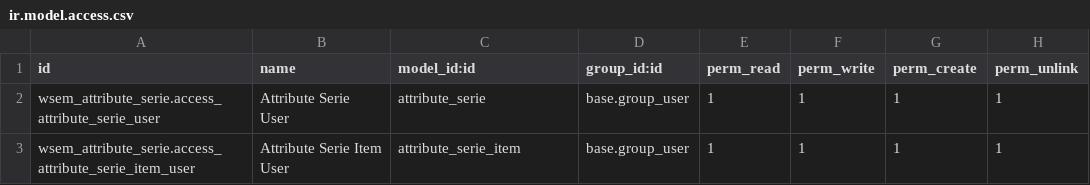
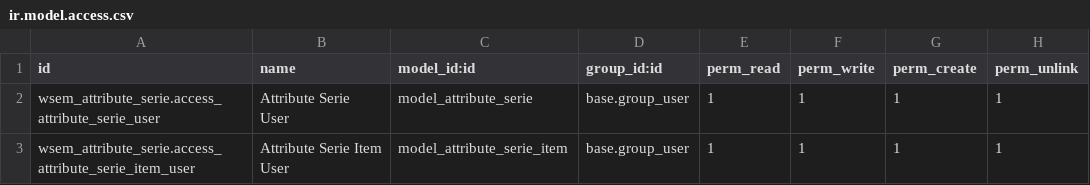
Before and after one commit to wsemantic/wsem_attribute_serie, a CSV file: security/ir.model.access.csv, drawn as a sheet.

Commit message:
Update ir.model.access.csv

```diff
--- a/security/ir.model.access.csv
+++ b/security/ir.model.access.csv
@@ -1,3 +1,3 @@
 id,name,model_id:id,group_id:id,perm_read,perm_write,perm_create,perm_unlink
-wsem_attribute_serie.access_attribute_serie_user,Attribute Serie User,attribute_serie,base.group_user,1,1,1,1
-wsem_attribute_serie.access_attribute_serie_item_user,Attribute Serie Item User,attribute_serie_item,base.group_user,1,1,1,1
+wsem_attribute_serie.access_attribute_serie_user,Attribute Serie User,model_attribute_serie,base.group_user,1,1,1,1
+wsem_attribute_serie.access_attribute_serie_item_user,Attribute Serie Item User,model_attribute_serie_item,base.group_user,1,1,1,1
```
